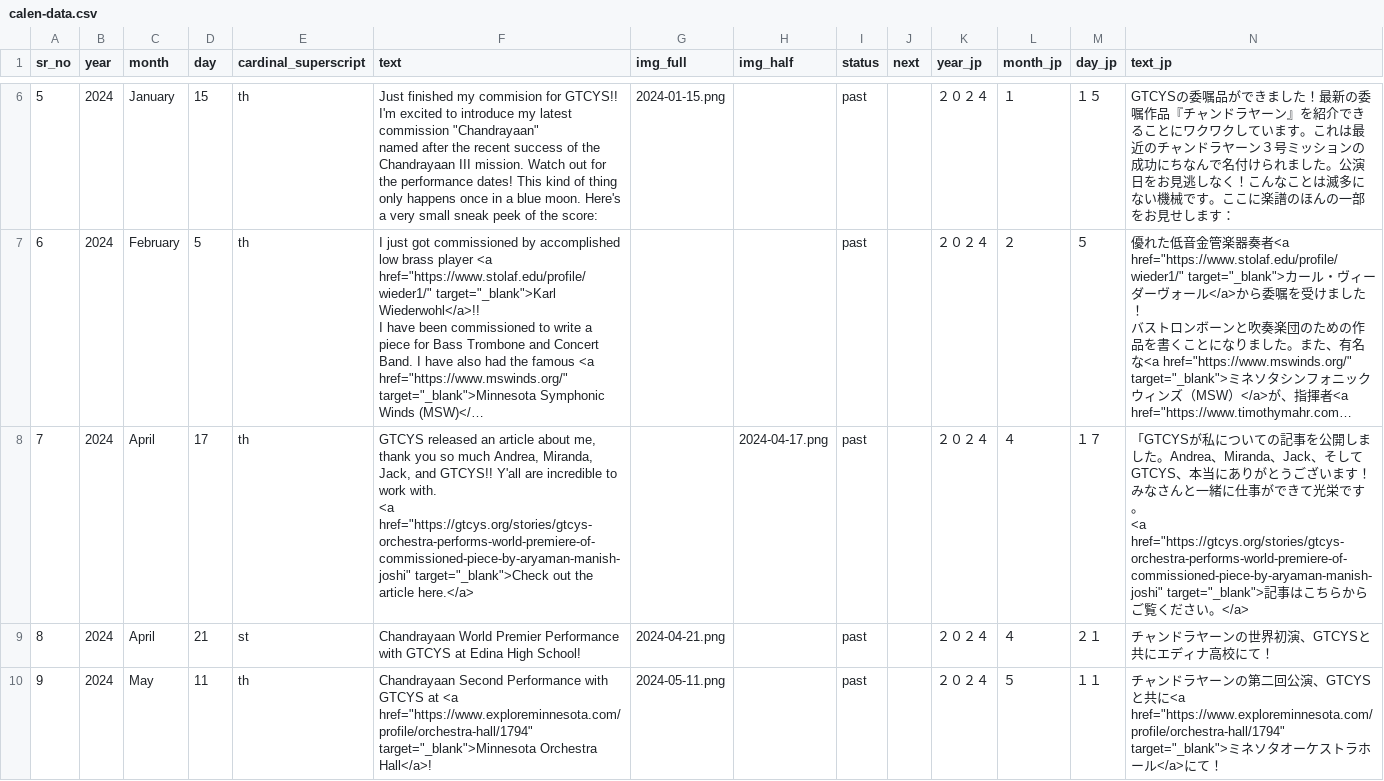
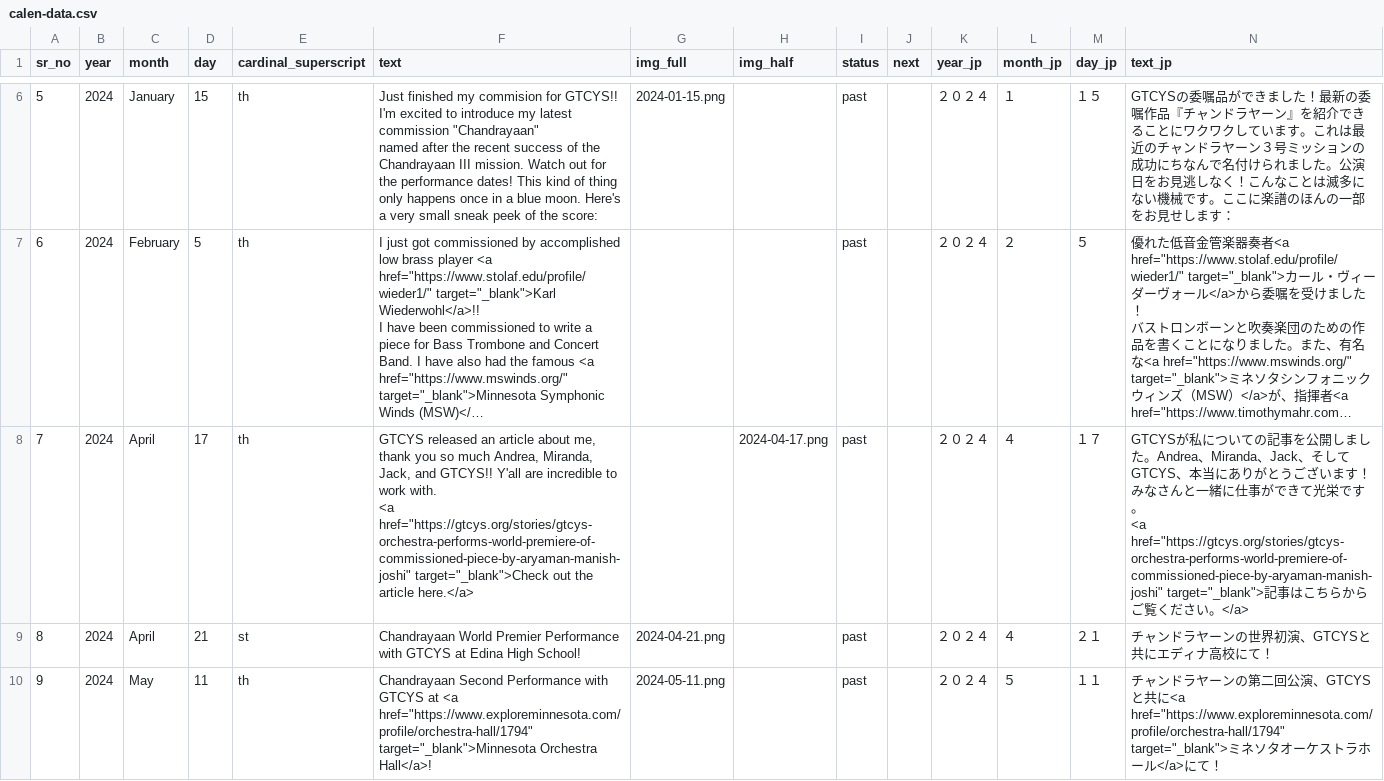
Before and after one commit to AryamanJoshi/my-website, a CSV file: calen-data.csv, drawn as a sheet; only a part is shown, gaps mark what is left out; long unchanged cells end in …; the diff names each change by its address in the sheet, - before the commit and + after, or states it on an @@ line.

```diff
--- a/calen-data.csv
+++ b/calen-data.csv
-N8 (text_jp): 「GTCYSが…
+N8 (text_jp): GTCYSが…
```
Also changed, not shown: 1 other file.
